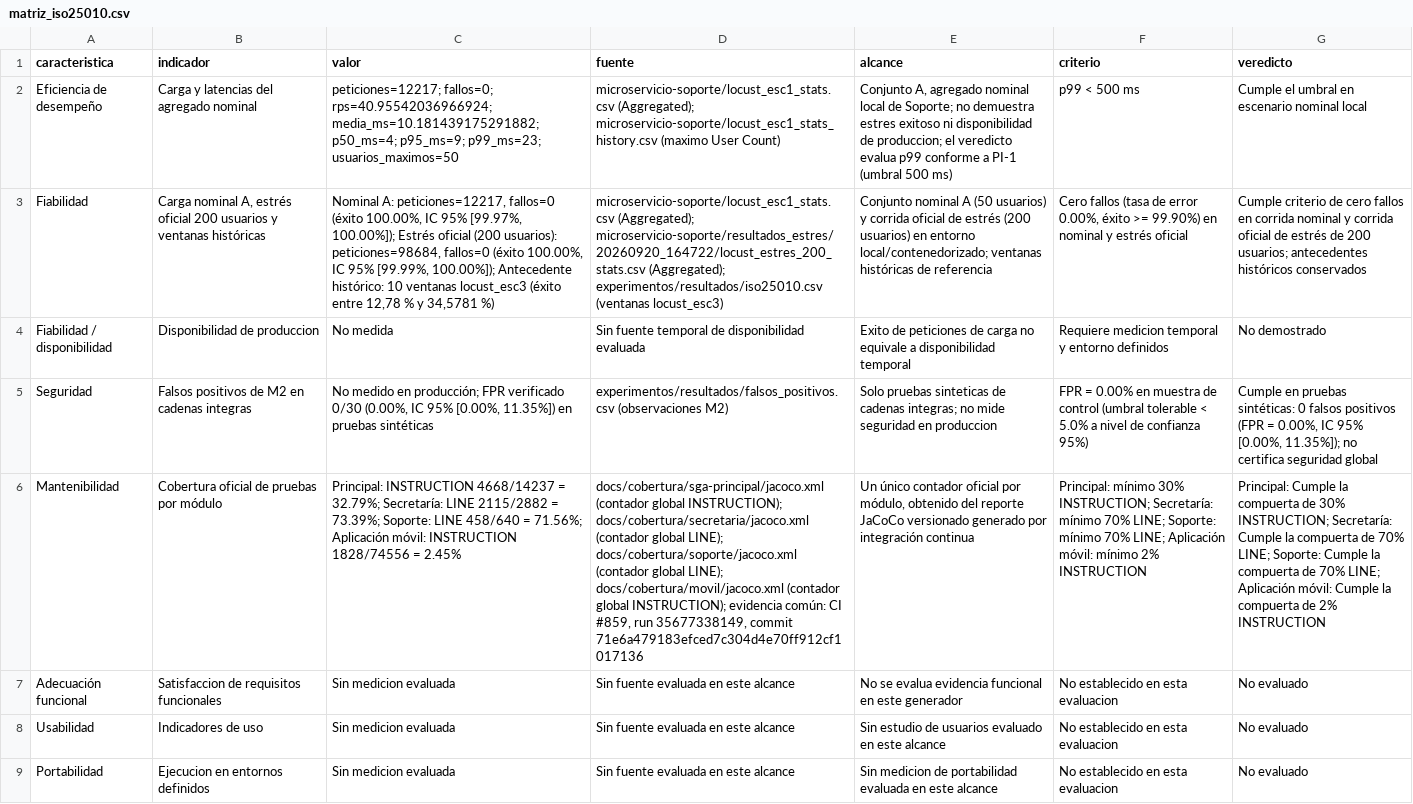
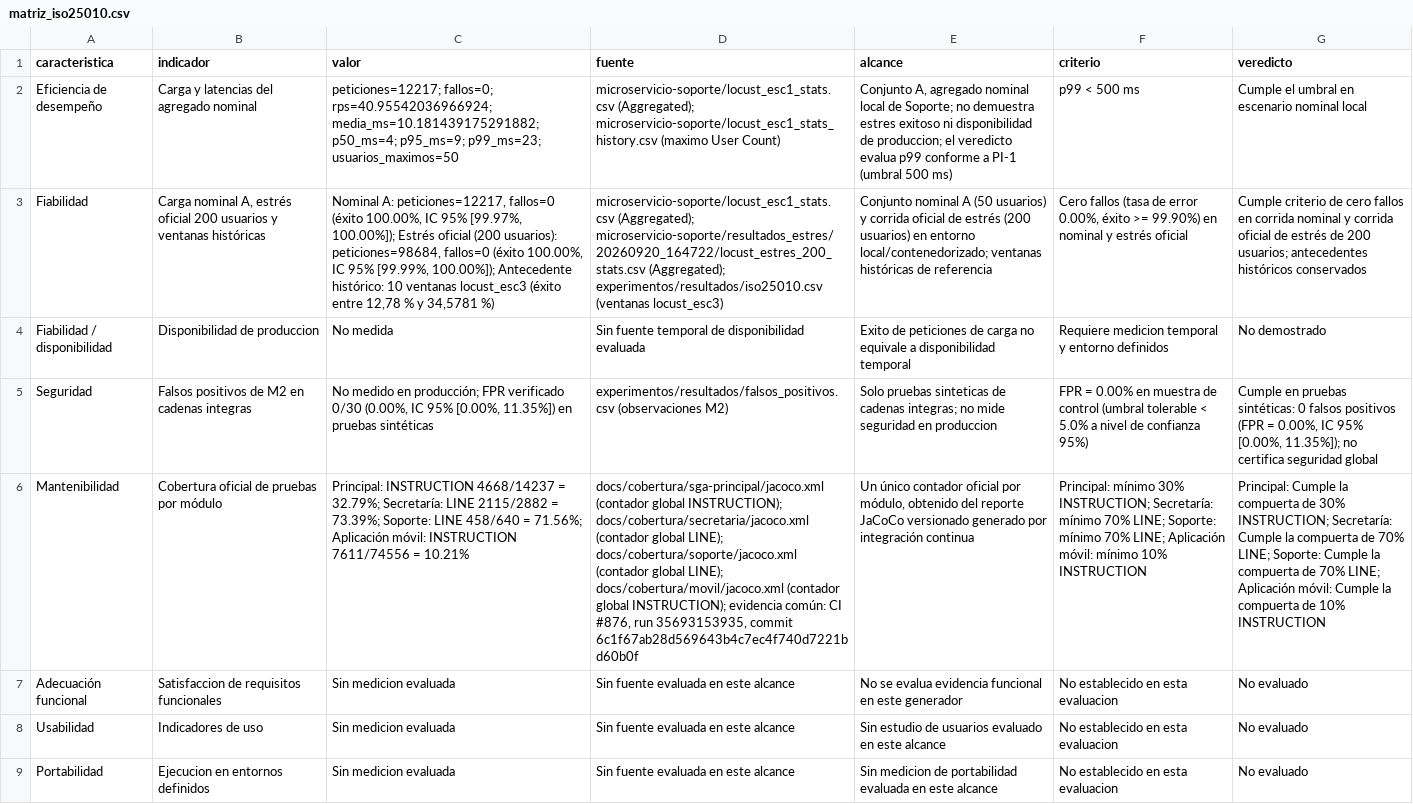
Before and after one commit to gleiston-guerrero/acadtrace, a CSV file: docs/experimentos/resultados/matriz_iso25010.csv, drawn as a sheet; only a part is shown; the diff names each change by its address in the sheet, - before the commit and + after, or states it on an @@ line.

```diff
--- a/docs/experimentos/resultados/matriz_iso25010.csv
+++ b/docs/experimentos/resultados/matriz_iso25010.csv
-C6 (valor): …móvil: INSTRUCTION 1828/74556 = 2.45%
+C6 (valor): …móvil: INSTRUCTION 7611/74556 = 10.21%
-D6 (fuente): …común: CI #859, run 35677338149, commit 71e6a479183efced7c304d4e70ff912cf1017136
+D6 (fuente): …común: CI #876, run 35693153935, commit 6c1f67ab28d569643b4c7ec4f740d7221bd60b0f
-F6 (criterio): …móvil: mínimo 2% INSTRUCTION
+F6 (criterio): …móvil: mínimo 10% INSTRUCTION
-G6 (veredicto): …compuerta de 2% INSTRUCTION
+G6 (veredicto): …compuerta de 10% INSTRUCTION
```
Also changed, not shown: 6 other files.
